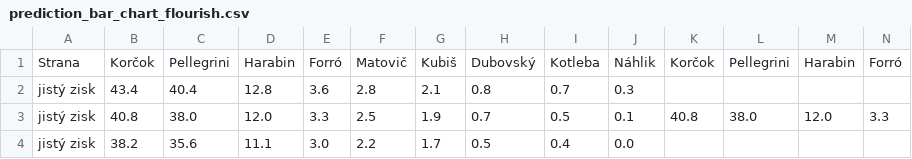
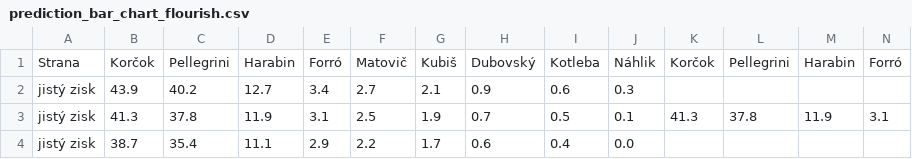
Before and after one commit to michalskop/real-time-predictions-sk-2024, a CSV file: round1/output/prediction_bar_chart_flourish.csv, drawn as a sheet; only a part is shown; removed rows and columns are numbered as before the commit, all else as after; rows hold the shown columns only; the diff names each change by its address in the sheet, - before the commit and + after, or states it on an @@ line.

```diff
--- a/round1/output/prediction_bar_chart_flourish.csv
+++ b/round1/output/prediction_bar_chart_flourish.csv
-row 2: jistý zisk | 43.4 | 40.4 | 12.8 | 3.6 | 2.8 | 2.1 | 0.8 | 0.7 | 0.3
+row 2: jistý zisk | 43.9 | 40.2 | 12.7 | 3.4 | 2.7 | 2.1 | 0.9 | 0.6 | 0.3
-B3: 40.8
+B3: 41.3
-C3: 38.0
+C3: 37.8
-D3: 12.0
+D3: 11.9
-E3: 3.3
+E3: 3.1
-K3: 40.8
+K3: 41.3
-L3: 38.0
+L3: 37.8
-M3: 12.0
+M3: 11.9
-N3: 3.3
+N3: 3.1
-B4: 38.2
+B4: 38.7
-C4: 35.6
+C4: 35.4
-E4: 3.0
+E4: 2.9
-H4: 0.5
+H4: 0.6
```
Also changed, not shown: round1/download/downloaded/prez2024_med_kan_okr.csv, round1/estimate/estimates.csv, 6 other files.
